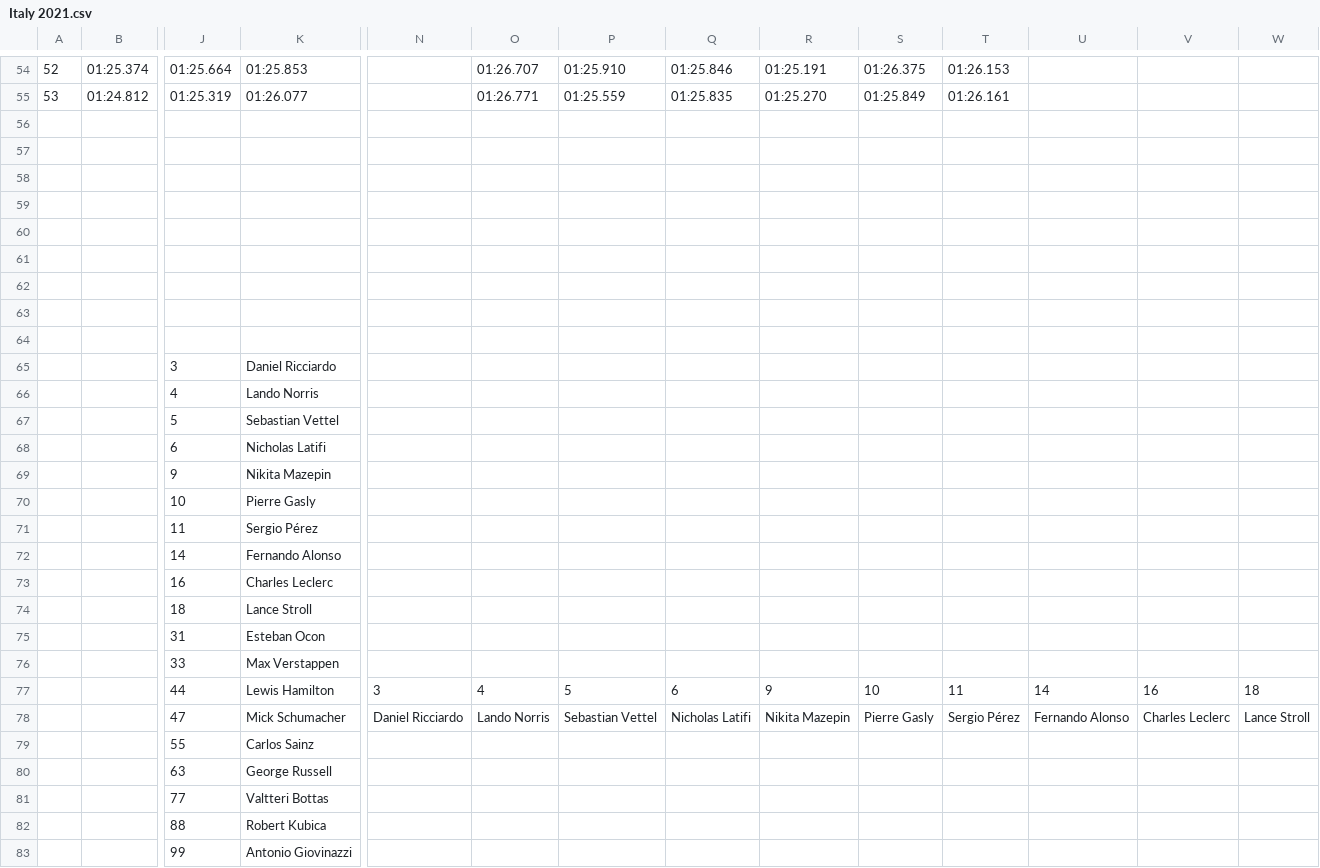
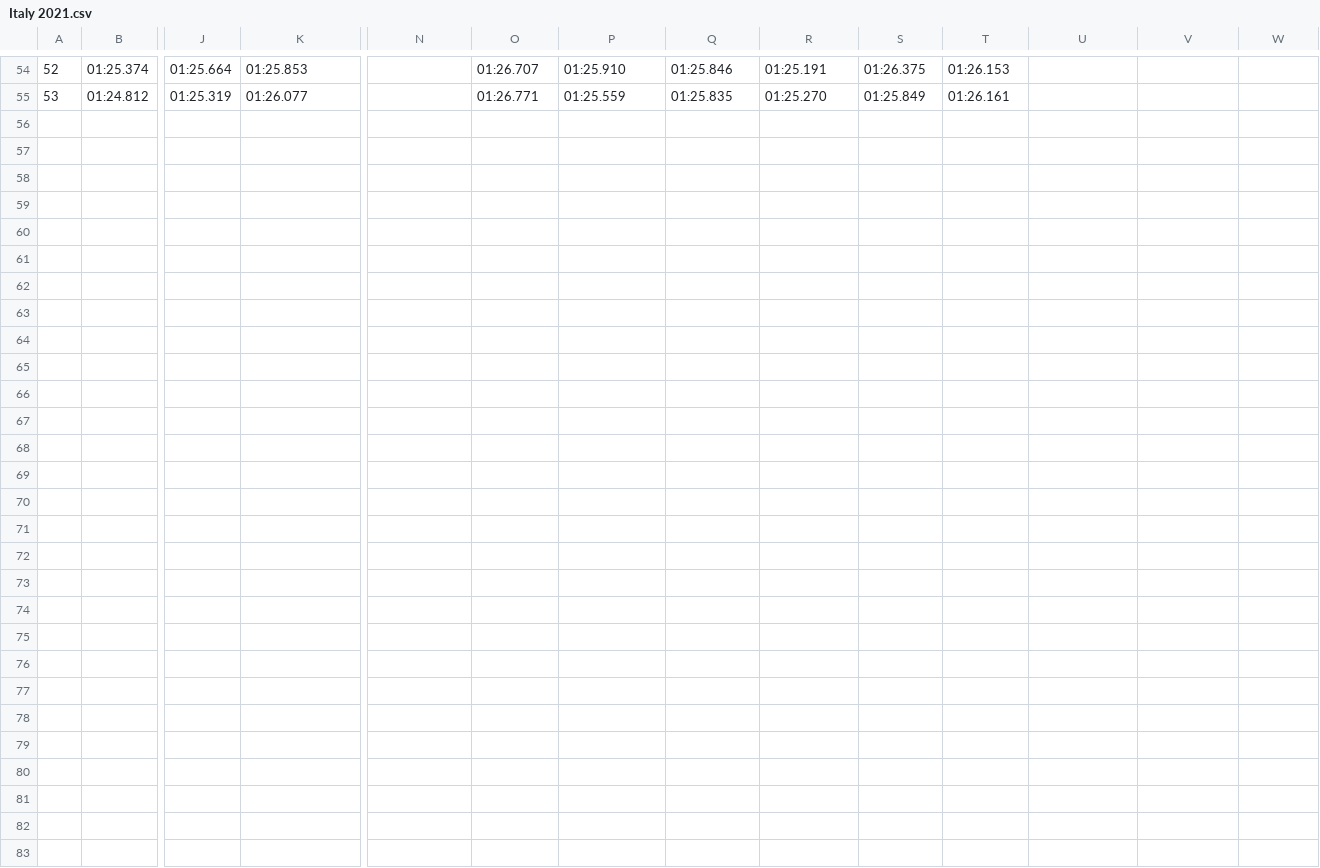
Before and after one commit to blaustin/f1, a CSV file: races/Italy 2021.csv, drawn as a sheet; only a part is shown, gaps mark what is left out; rows hold the shown columns only; the diff names each change by its address in the sheet, - before the commit and + after, or states it on an @@ line.

Commit message:
Update Italy 2021.csv

```diff
--- a/races/Italy 2021.csv
+++ b/races/Italy 2021.csv
-row 56: (empty)
-row 57: (empty)
-row 58: (empty)
-row 59: (empty)
-row 60: (empty)
-row 61: (empty)
-row 62: (empty)
-row 63: (empty)
-row 64: (empty)
-row 65:  |  | 3 | Daniel Ricciardo
-row 66:  |  | 4 | Lando Norris
-row 67:  |  | 5 | Sebastian Vettel
-row 68:  |  | 6 | Nicholas Latifi
-row 69:  |  | 9 | Nikita Mazepin
-row 70:  |  | 10 | Pierre Gasly
-row 71:  |  | 11 | Sergio Pérez
-row 72:  |  | 14 | Fernando Alonso
-row 73:  |  | 16 | Charles Leclerc
-row 74:  |  | 18 | Lance Stroll
-row 75:  |  | 31 | Esteban Ocon
-row 76:  |  | 33 | Max Verstappen
-row 77:  |  | 44 | Lewis Hamilton | 3 | 4 | 5 | 6 | 9 | 10 | 11 | 14 | 16 | 18
-row 78:  |  | 47 | Mick Schumacher | Daniel Ricciardo | Lando Norris | Sebastian Vettel | Nicholas Latifi | Nikita Mazepin | Pierre Gasly | Sergio Pérez | Fernando Alonso | Charles Leclerc | Lance Stroll
-row 79:  |  | 55 | Carlos Sainz
-row 80:  |  | 63 | George Russell
-row 81:  |  | 77 | Valtteri Bottas
-row 82:  |  | 88 | Robert Kubica
-row 83:  |  | 99 | Antonio Giovinazzi
```
